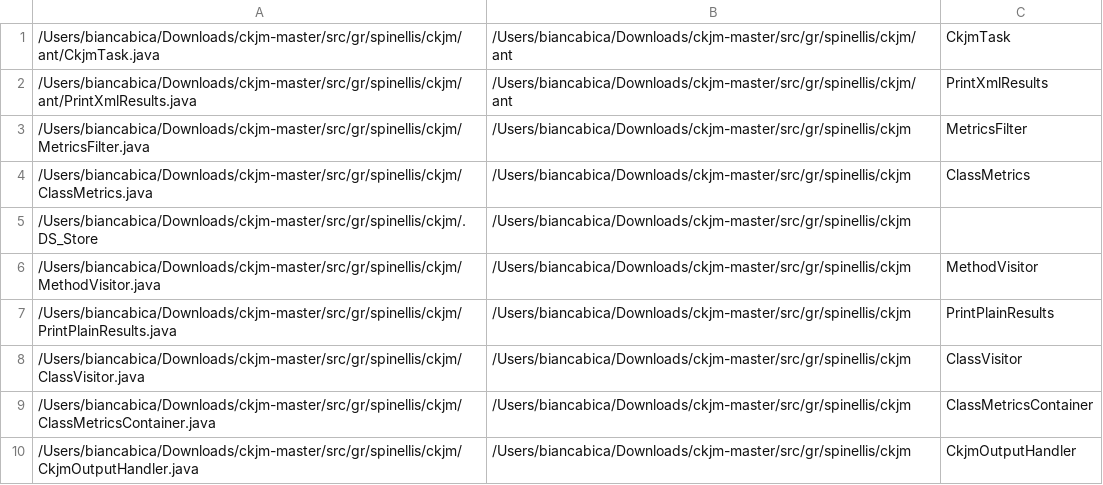
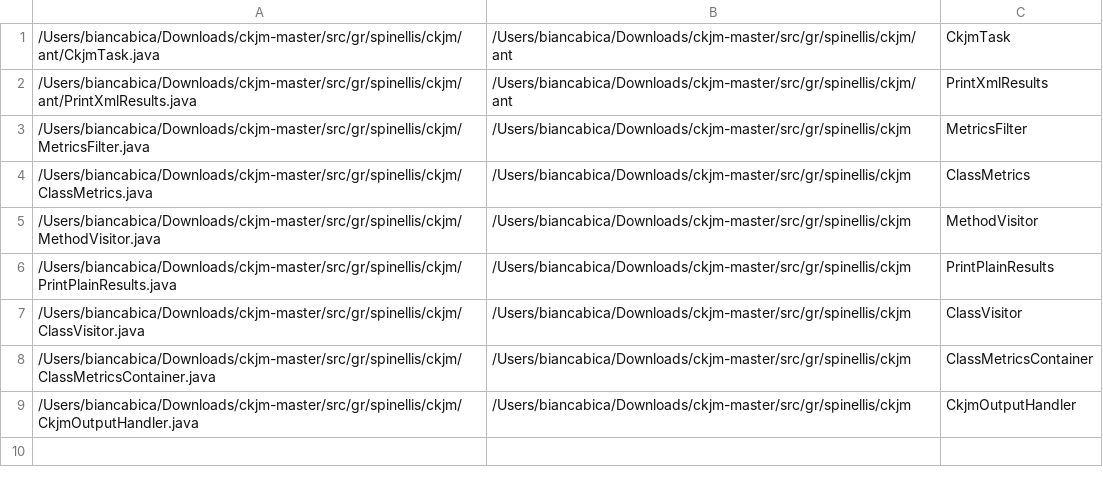
Before and after one commit to chaima-235/IFT3913---TP1, a CSV file: file.csv (was src/main/resourcesCsv/file.csv), drawn as a sheet.

```diff
--- a/src/main/resourcesCsv/file.csv
+++ b/file.csv
@@ -4,3 +4,2 @@
 /Users/biancabica/Downloads/ckjm-master/src/gr/spinellis/ckjm/ClassMetrics.java;/Users/biancabica/Downloads/ckjm-master/src/gr/spinellis/ckjm;ClassMetrics;
-/Users/biancabica/Downloads/ckjm-master/src/gr/spinellis/ckjm/.DS_Store;/Users/biancabica/Downloads/ckjm-master/src/gr/spinellis/ckjm;;
 /Users/biancabica/Downloads/ckjm-master/src/gr/spinellis/ckjm/MethodVisitor.java;/Users/biancabica/Downloads/ckjm-master/src/gr/spinellis/ckjm;MethodVisitor;
```
Also changed, not shown: 9 other files.
